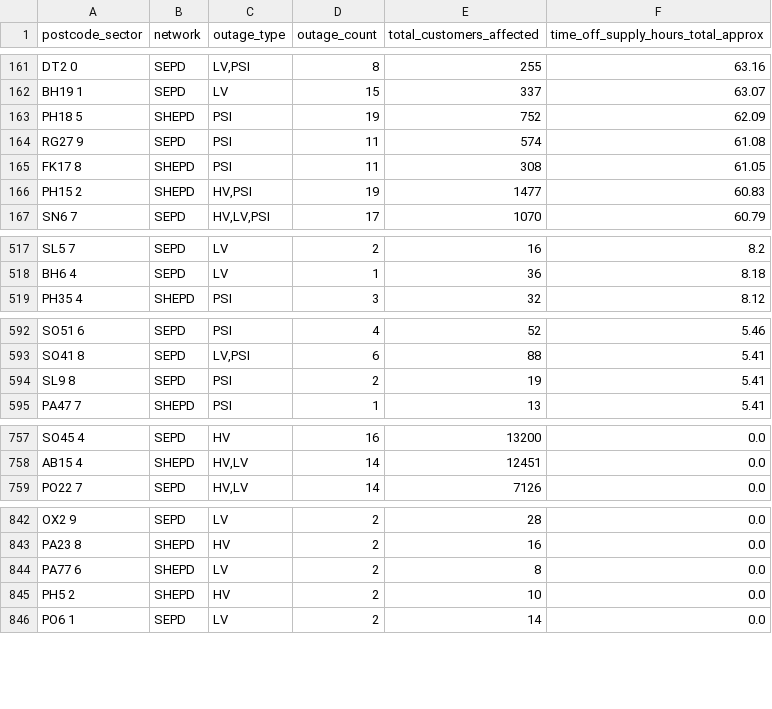
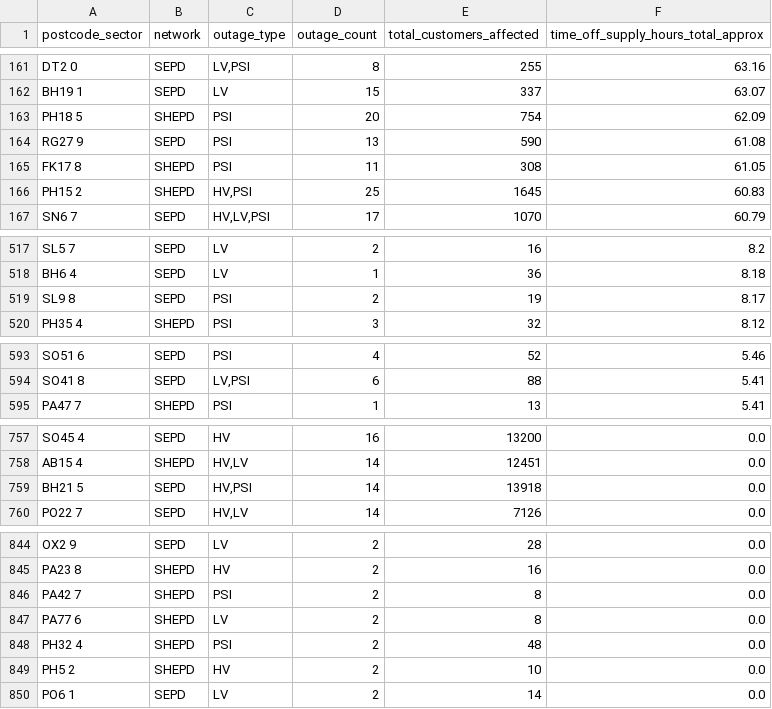
Before and after one commit to hatch-sse/powercuts-mvp, a CSV file: data/exports/sectors/postcode_sectors_2026.csv, drawn as a sheet; only a part is shown, gaps mark what is left out; the diff covers the shown part only.

```diff
--- a/data/exports/sectors/postcode_sectors_2026.csv
+++ b/data/exports/sectors/postcode_sectors_2026.csv
@@ -162,6 +162,6 @@ DT2 0,SEPD,"LV,PSI",8,255,63.16
 BH19 1,SEPD,LV,15,337,63.07
-PH18 5,SHEPD,PSI,19,752,62.09
-RG27 9,SEPD,PSI,11,574,61.08
+PH18 5,SHEPD,PSI,20,754,62.09
+RG27 9,SEPD,PSI,13,590,61.08
 FK17 8,SHEPD,PSI,11,308,61.05
-PH15 2,SHEPD,"HV,PSI",19,1477,60.83
+PH15 2,SHEPD,"HV,PSI",25,1645,60.83
 SN6 7,SEPD,"HV,LV,PSI",17,1070,60.79
@@ -518,2 +518,3 @@ SL5 7,SEPD,LV,2,16,8.2
 BH6 4,SEPD,LV,1,36,8.18
+SL9 8,SEPD,PSI,2,19,8.17
 PH35 4,SHEPD,PSI,3,32,8.12
@@ -593,3 +594,2 @@ SO51 6,SEPD,PSI,4,52,5.46
 SO41 8,SEPD,"LV,PSI",6,88,5.41
-SL9 8,SEPD,PSI,2,19,5.41
 PA47 7,SHEPD,PSI,1,13,5.41
@@ -758,2 +758,3 @@ SO45 4,SEPD,HV,16,13200,0.0
 AB15 4,SHEPD,"HV,LV",14,12451,0.0
+BH21 5,SEPD,"HV,PSI",14,13918,0.0
 PO22 7,SEPD,"HV,LV",14,7126,0.0
@@ -843,3 +845,5 @@ OX2 9,SEPD,LV,2,28,0.0
 PA23 8,SHEPD,HV,2,16,0.0
+PA42 7,SHEPD,PSI,2,8,0.0
 PA77 6,SHEPD,LV,2,8,0.0
+PH32 4,SHEPD,PSI,2,48,0.0
 PH5 2,SHEPD,HV,2,10,0.0
```
Also changed, not shown: 3 added rows, 1 removed row and 57 edited cells elsewhere in this file, data/exports/postcodes_only_latest_7d.csv, data/exports/sectors/postcode_sectors_2026-05.csv, 10 other files.
